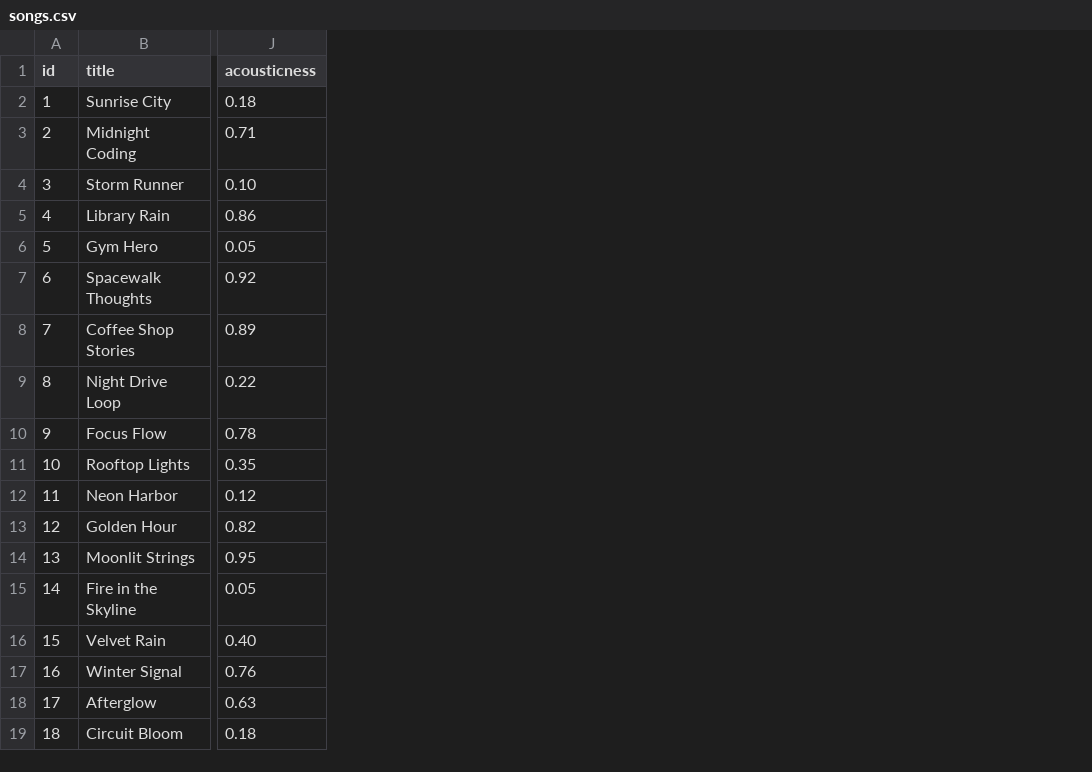
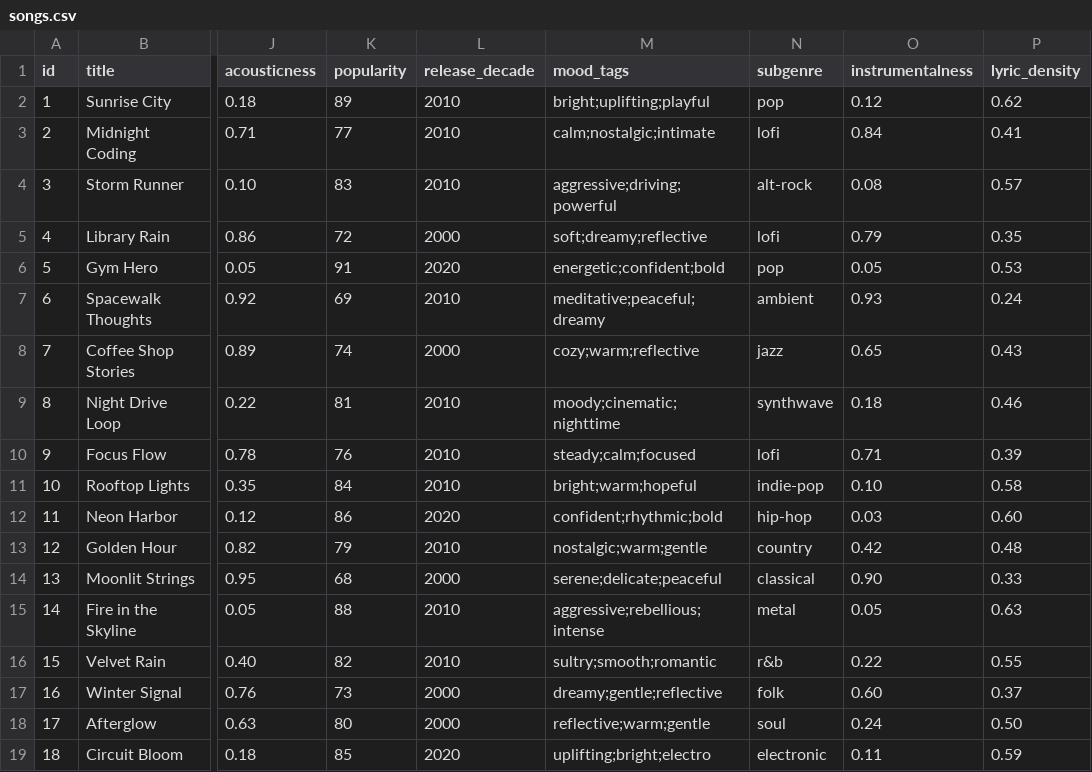
Before and after one commit to EthanRamdass/applied-ai-musicrec, a CSV file: data/songs.csv, drawn as a sheet; only a part is shown, gaps mark what is left out; the diff names each change by its address in the sheet, - before the commit and + after, or states it on an @@ line.

Commit message:
feat: add strategy-based music recommender scoring and CLI table output

```diff
--- a/data/songs.csv
+++ b/data/songs.csv
+column K (popularity), rows 2-19: 89 | 77 | 83 | 72 | 91 | 69 | 74 | 81 | 76 | 84 | 86 | 79 | 68 | 88 | 82 | 73 | 80 | 85
+column L (release_decade), rows 2-19: 2010 | 2010 | 2010 | 2000 | 2020 | 2010 | 2000 | 2010 | 2010 | 2010 | 2020 | 2010 | 2000 | 2010 | 2010 | 2000 | 2000 | 2020
+column M (mood_tags), rows 2-19: bright;uplifting;playful | calm;nostalgic;intimate | aggressive;driving;powerful | soft;dreamy;reflective | energetic;confident;bold | meditative;peaceful;dreamy | cozy;warm;reflective | moody;cinematic;nighttime | steady;calm;focused | bright;warm;hopeful | confident;rhythmic;bold | nostalgic;warm;gentle | serene;delicate;peaceful | aggressive;rebellious;intense | sultry;smooth;romantic | dreamy;gentle;reflective | reflective;warm;gentle | uplifting;bright;electro
+column N (subgenre), rows 2-19: pop | lofi | alt-rock | lofi | pop | ambient | jazz | synthwave | lofi | indie-pop | hip-hop | country | classical | metal | r&b | folk | soul | electronic
+column O (instrumentalness), rows 2-19: 0.12 | 0.84 | 0.08 | 0.79 | 0.05 | 0.93 | 0.65 | 0.18 | 0.71 | 0.10 | 0.03 | 0.42 | 0.90 | 0.05 | 0.22 | 0.60 | 0.24 | 0.11
+column P (lyric_density), rows 2-19: 0.62 | 0.41 | 0.57 | 0.35 | 0.53 | 0.24 | 0.43 | 0.46 | 0.39 | 0.58 | 0.60 | 0.48 | 0.33 | 0.63 | 0.55 | 0.37 | 0.50 | 0.59
```
Also changed, not shown: 5 other files.
